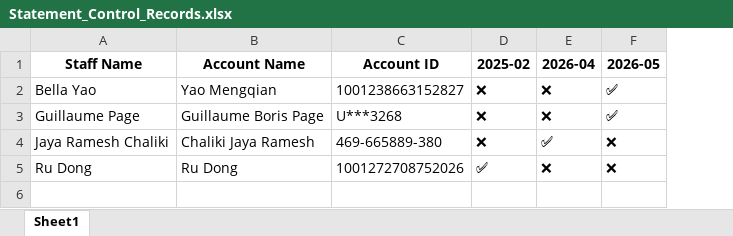
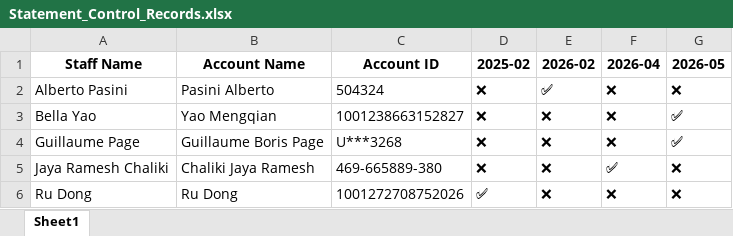
Before and after one commit to KateZhang-cigp/PAD_Automation, an Excel workbook: Statement_Control_Records.xlsx, sheet Sheet1, drawn as a sheet; values as stored, in another font and other column widths than the file's, no borders; addresses are those after the commit; the diff names each change by its address in the sheet, - before the commit and + after, or states it on an @@ line.

Commit message:
add Vontobel Extraction

```diff
--- a/Statement_Control_Records.xlsx (sheet Sheet1)
+++ b/Statement_Control_Records.xlsx (sheet Sheet1)
+column E (2026-02), rows 3-6: all ❌
+row 2: Alberto Pasini | Pasini Alberto | 504324 | ❌ | ✅ | ❌ | ❌
```
